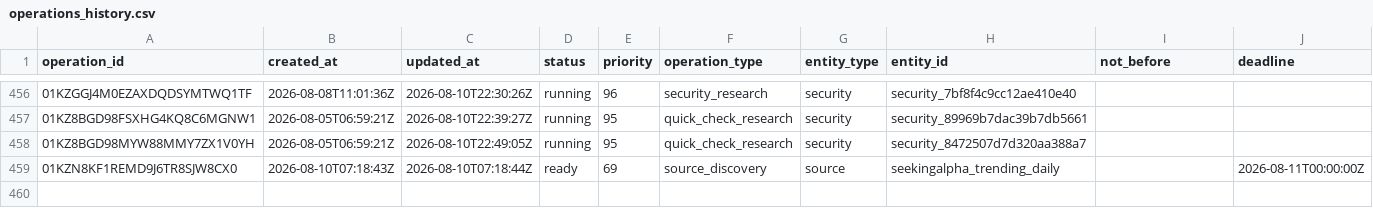
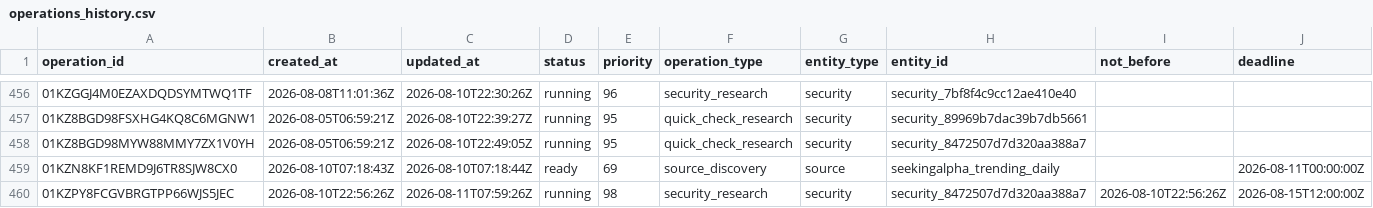
Before and after one commit to Kabutojira/PaperTrader, a CSV file: data/operations/operations_history.csv, drawn as a sheet; only a part is shown, gaps mark what is left out; rows hold the shown columns only; the diff names each change by its address in the sheet, - before the commit and + after, or states it on an @@ line.

```diff
--- a/data/operations/operations_history.csv
+++ b/data/operations/operations_history.csv
+row 460: 01KZPY8FCGVBRGTPP66WJS5JEC | 2026-08-10T22:56:26Z | 2026-08-11T07:59:26Z | running | 98 | security_research | security | security_8472507d7d320aa388a7 | 2026-08-10T22:56:26Z | 2026-08-15T12:00:00Z
```
Also changed, not shown: data/operations/operations_TODO.csv, data/tables/security_assessment_history.csv, 22 other files.
